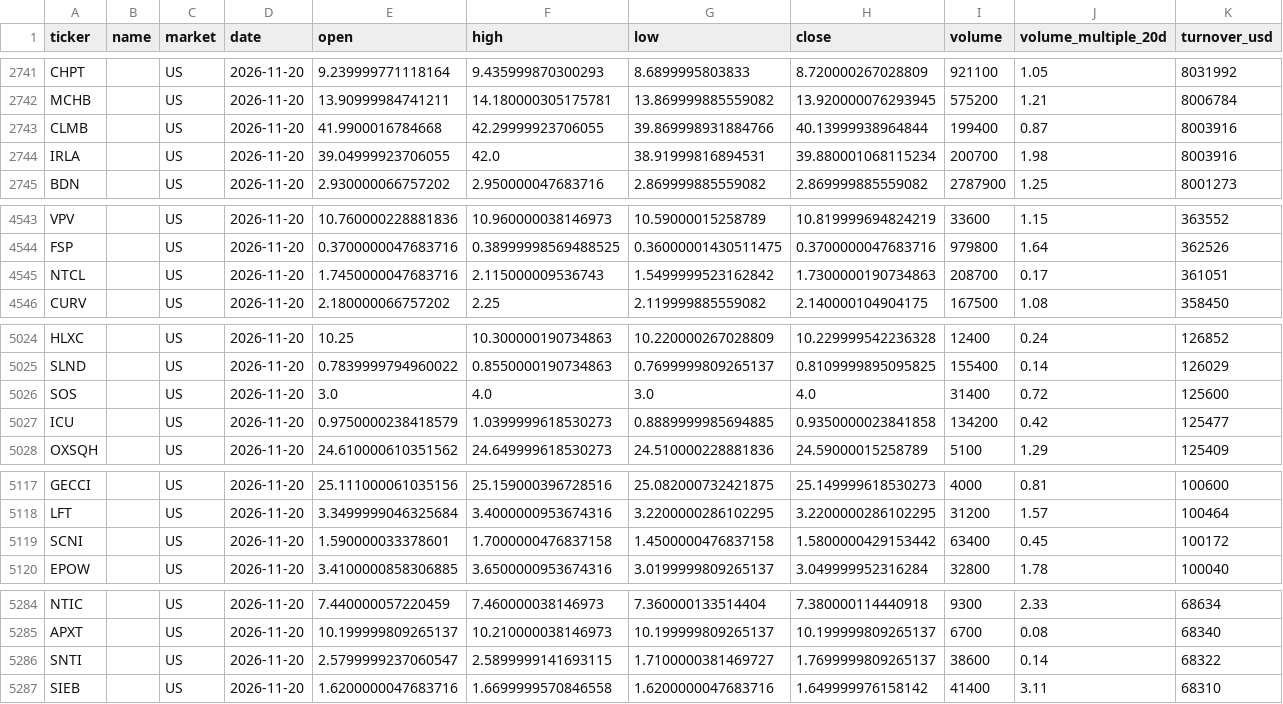
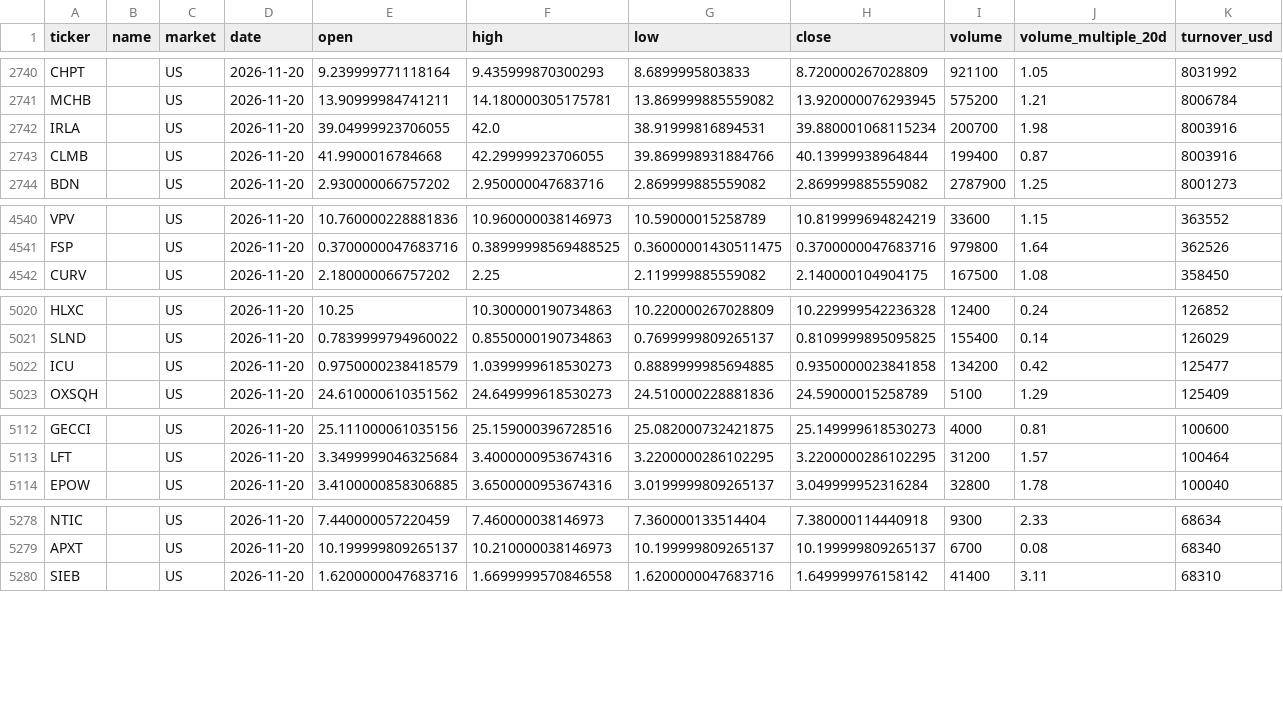
Before and after one commit to 052akim-cmyk/stock-research, a CSV file: reports/us_all_20261120.csv, drawn as a sheet; only a part is shown, gaps mark what is left out; removed rows and columns are numbered as before the commit, all else as after; rows hold the shown columns only; the diff covers the shown part only; the diff names each change by its address in the sheet, - before the commit and + after, or states it on an @@ line.

```diff
--- a/reports/us_all_20261120.csv
+++ b/reports/us_all_20261120.csv
-row 4545: NTCL |  | US | 2026-11-20 | 1.7450000047683716 | 2.115000009536743 | 1.5499999523162842 | 1.7300000190734863 | 208700 | 0.17 | 361051
-row 5026: SOS |  | US | 2026-11-20 | 3.0 | 4.0 | 3.0 | 4.0 | 31400 | 0.72 | 125600
-row 5119: SCNI |  | US | 2026-11-20 | 1.590000033378601 | 1.7000000476837158 | 1.4500000476837158 | 1.5800000429153442 | 63400 | 0.45 | 100172
-row 5286: SNTI |  | US | 2026-11-20 | 2.5799999237060547 | 2.5899999141693115 | 1.7100000381469727 | 1.7699999809265137 | 38600 | 0.14 | 68322
```
Also changed, not shown: 1 added row, 4 removed rows and 8 moved rows elsewhere in this file, reports/kr_all_20261123.csv, reports/kr_all_latest.csv, 7 other files.
